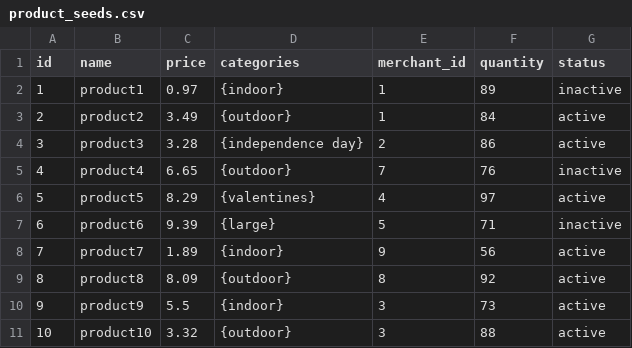
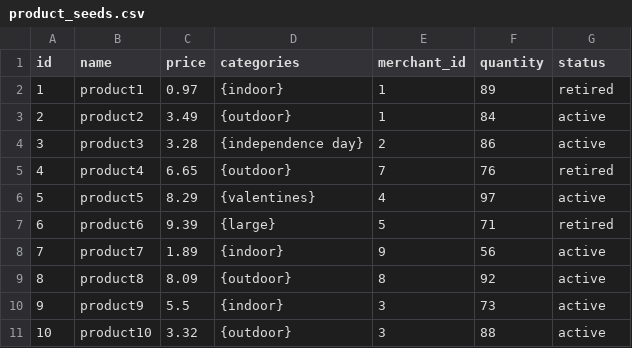
Before and after one commit to KaylaEcker/betsy, a CSV file: db/product_seeds.csv, drawn as a sheet.

Commit message:
added model tests. product passes all tests

```diff
--- a/db/product_seeds.csv
+++ b/db/product_seeds.csv
@@ -1,8 +1,8 @@
 id,name,price,categories,merchant_id,quantity,status
-1,product1,0.97,{indoor},1,89,inactive
+1,product1,0.97,{indoor},1,89,retired
 2,product2,3.49,{outdoor},1,84,active
 3,product3,3.28,{independence day},2,86,active
-4,product4,6.65,{outdoor},7,76,inactive
+4,product4,6.65,{outdoor},7,76,retired
 5,product5,8.29,{valentines},4,97,active
-6,product6,9.39,{large},5,71,inactive
+6,product6,9.39,{large},5,71,retired
 7,product7,1.89,{indoor},9,56,active
```
Also changed, not shown: 5 other files.
